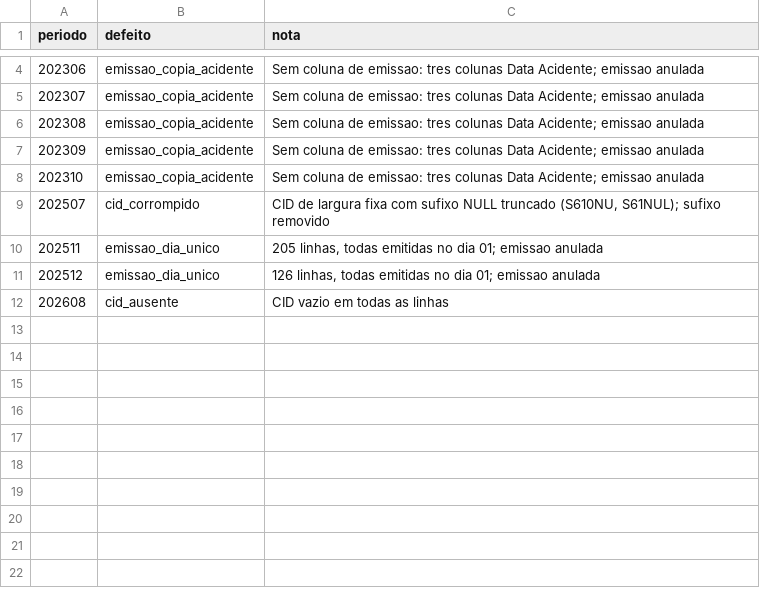
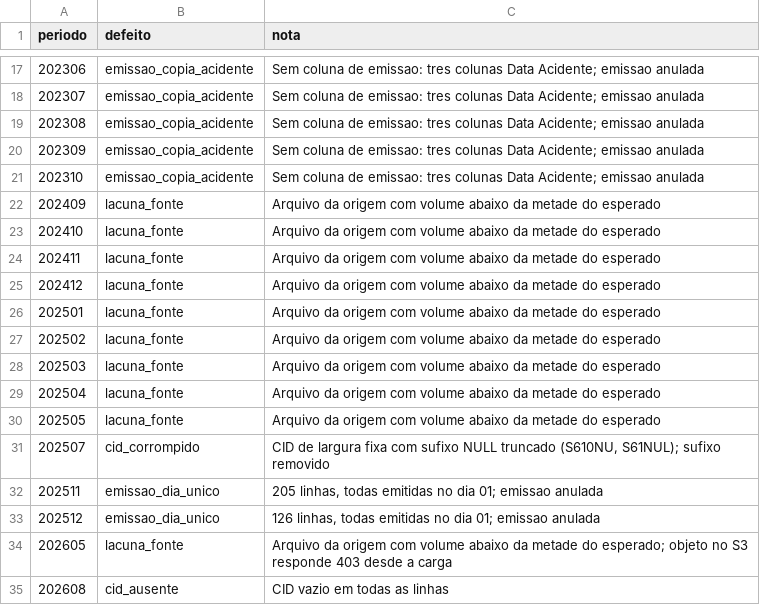
Before and after one commit to leonardomb1/observatorio-sst, a CSV file: seeds/cat_arquivos_conhecidos.csv, drawn as a sheet; only a part is shown, gaps mark what is left out; the diff covers the shown part only; the diff names each change by its address in the sheet, - before the commit and + after, or states it on an @@ line.

```diff
--- a/seeds/cat_arquivos_conhecidos.csv
+++ b/seeds/cat_arquivos_conhecidos.csv
+row 22: 202409 | lacuna_fonte | Arquivo da origem com volume abaixo da metade do esperado
+row 23: 202410 | lacuna_fonte | Arquivo da origem com volume abaixo da metade do esperado
+row 24: 202411 | lacuna_fonte | Arquivo da origem com volume abaixo da metade do esperado
+row 25: 202412 | lacuna_fonte | Arquivo da origem com volume abaixo da metade do esperado
+row 26: 202501 | lacuna_fonte | Arquivo da origem com volume abaixo da metade do esperado
+row 27: 202502 | lacuna_fonte | Arquivo da origem com volume abaixo da metade do esperado
+row 28: 202503 | lacuna_fonte | Arquivo da origem com volume abaixo da metade do esperado
+row 29: 202504 | lacuna_fonte | Arquivo da origem com volume abaixo da metade do esperado
+row 30: 202505 | lacuna_fonte | Arquivo da origem com volume abaixo da metade do esperado
+row 34: 202605 | lacuna_fonte | Arquivo da origem com volume abaixo da metade do esperado; objeto no S3 responde 403 desde a carga
```
Also changed, not shown: 13 added rows elsewhere in this file, 16 other files.
